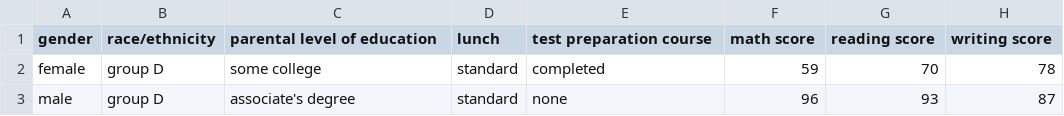
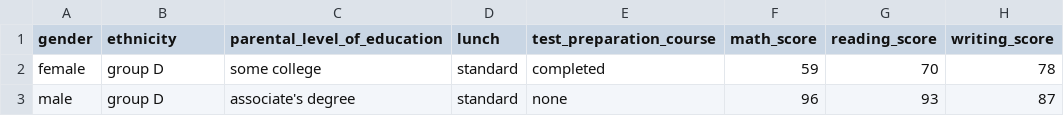
Before and after one commit to Maymach09/FirstMLProject, a CSV file: Notebook/data/exams.csv, drawn as a sheet; only a part is shown.

```diff
--- a/Notebook/data/exams.csv
+++ b/Notebook/data/exams.csv
@@ -1,2 +1,2 @@
-"gender","race/ethnicity","parental level of education","lunch","test preparation course","math score","reading score","writing score"
+"gender","ethnicity","parental_level_of_education","lunch","test_preparation_course","math_score","reading_score","writing_score"
 "female","group D","some college","standard","completed","59","70","78"
```
Also changed, not shown: artifacts/data.csv, artifacts/test.csv, 13 other files.
